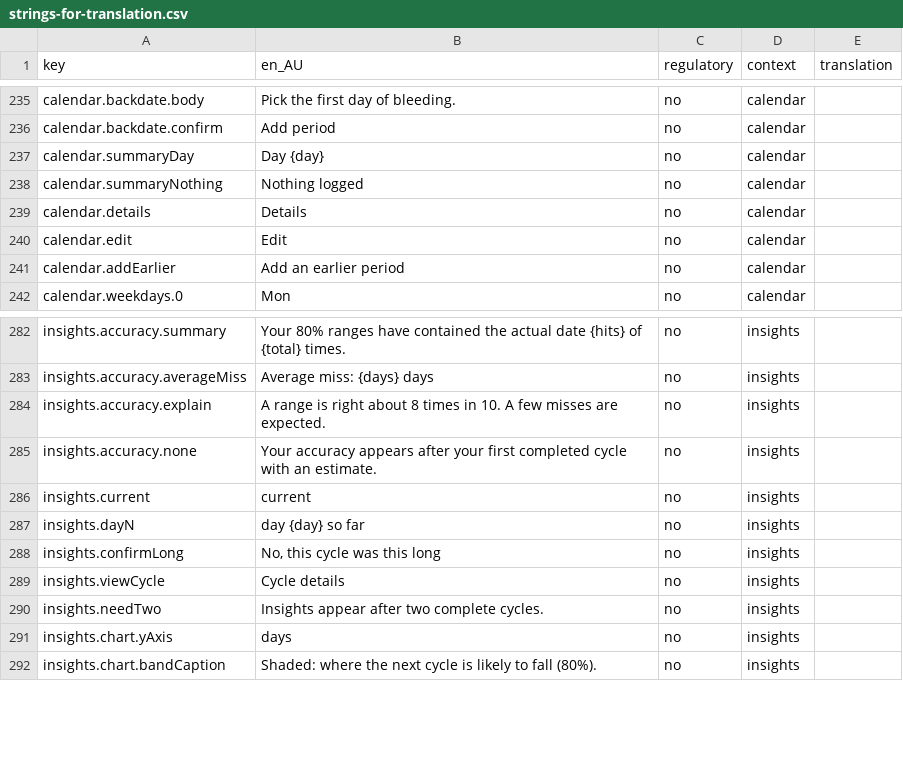
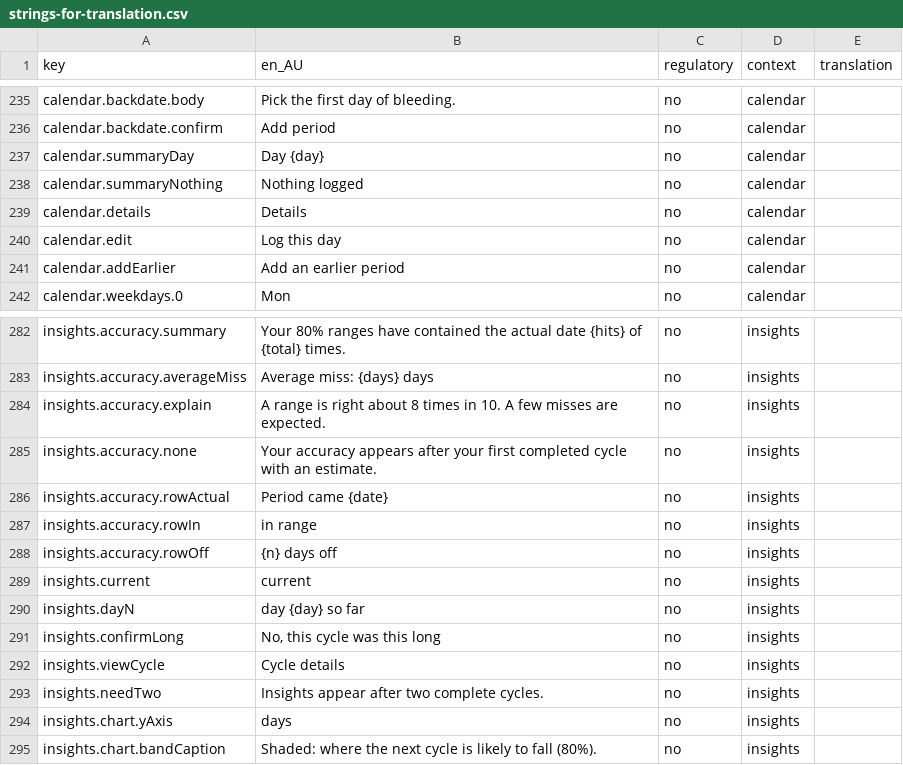
Before and after one commit to Amnesthesia/sanguine, a CSV file: docs/i18n/strings-for-translation.csv, drawn as a sheet; only a part is shown, gaps mark what is left out.

```diff
--- a/docs/i18n/strings-for-translation.csv
+++ b/docs/i18n/strings-for-translation.csv
@@ -239,3 +239,3 @@ calendar.summaryNothing,Nothing logged,no,calendar,
 calendar.details,Details,no,calendar,
-calendar.edit,Edit,no,calendar,
+calendar.edit,Log this day,no,calendar,
 calendar.addEarlier,Add an earlier period,no,calendar,
@@ -285,2 +285,5 @@ insights.accuracy.explain,A range is right about 8 times in 10. A few misses are
 insights.accuracy.none,Your accuracy appears after your first completed cycle with an estimate.,no,insights,
+insights.accuracy.rowActual,Period came {date},no,insights,
+insights.accuracy.rowIn,in range,no,insights,
+insights.accuracy.rowOff,{n} days off,no,insights,
 insights.current,current,no,insights,
```
Also changed, not shown: 28 other files.
